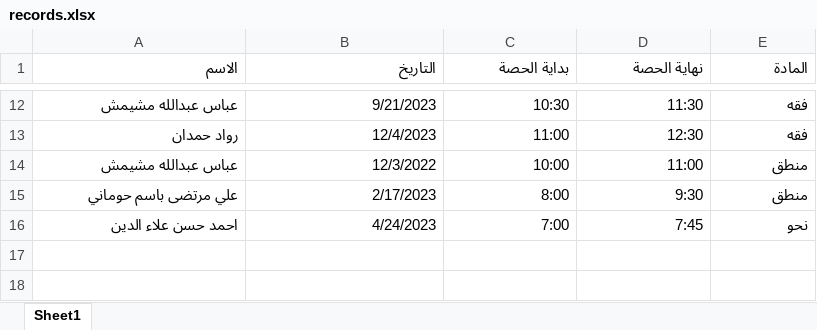
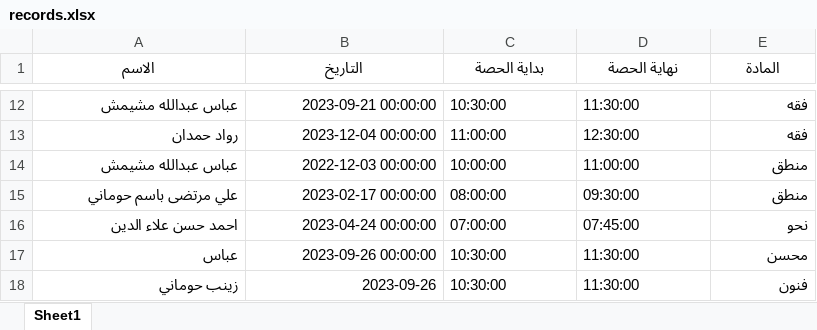
Before and after one commit to homanydata/Hourly_Employees_Automated_Invoices, an Excel workbook: records.xlsx, sheet Sheet1, drawn as a sheet; only a part is shown, gaps mark what is left out; values as stored, in another font and other column widths than the file's, no borders; table styles not drawn; the diff covers the shown part only; the diff names each change by its address in the sheet, - before the commit and + after, or states it on an @@ line.

```diff
--- a/records.xlsx (sheet Sheet1)
+++ b/records.xlsx (sheet Sheet1)
@@ A1:E1 bold: off → on, alignment: right → center @@
-B12 (التاريخ): 9/21/2023
+B12 (التاريخ): 2023-09-21 00:00:00
-C12 (بداية الحصة): 10:30
+C12 (بداية الحصة): 10:30:00
-D12 (نهاية الحصة): 11:30
+D12 (نهاية الحصة): 11:30:00
-B13 (التاريخ): 12/4/2023
+B13 (التاريخ): 2023-12-04 00:00:00
-C13 (بداية الحصة): 11:00
+C13 (بداية الحصة): 11:00:00
-D13 (نهاية الحصة): 12:30
+D13 (نهاية الحصة): 12:30:00
-B14 (التاريخ): 12/3/2022
+B14 (التاريخ): 2022-12-03 00:00:00
-C14 (بداية الحصة): 10:00
+C14 (بداية الحصة): 10:00:00
-D14 (نهاية الحصة): 11:00
+D14 (نهاية الحصة): 11:00:00
-B15 (التاريخ): 2/17/2023
+B15 (التاريخ): 2023-02-17 00:00:00
-C15 (بداية الحصة): 8:00
+C15 (بداية الحصة): 08:00:00
-D15 (نهاية الحصة): 9:30
+D15 (نهاية الحصة): 09:30:00
-B16 (التاريخ): 4/24/2023
+B16 (التاريخ): 2023-04-24 00:00:00
-C16 (بداية الحصة): 7:00
+C16 (بداية الحصة): 07:00:00
-D16 (نهاية الحصة): 7:45
+D16 (نهاية الحصة): 07:45:00
+row 17: عباس | 2023-09-26 00:00:00 | 10:30:00 | 11:30:00 | محسن
+row 18: زينب حوماني | 2023-09-26 | 10:30:00 | 11:30:00 | فنون
```
Also changed, not shown: 30 edited cells elsewhere in this sheet, 11 other files.
